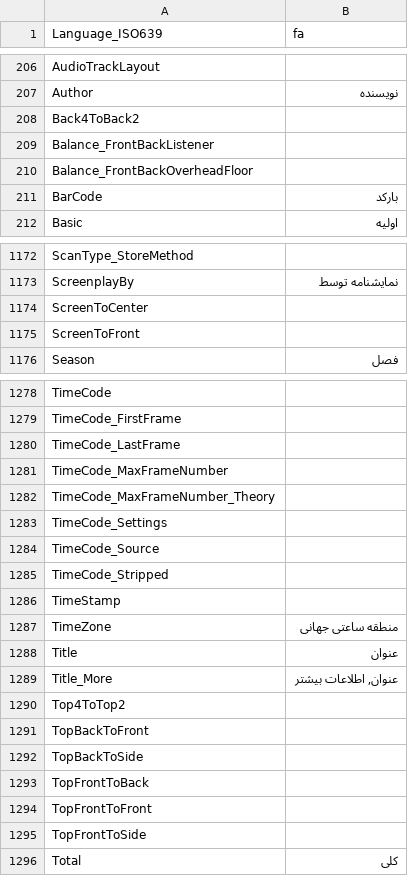
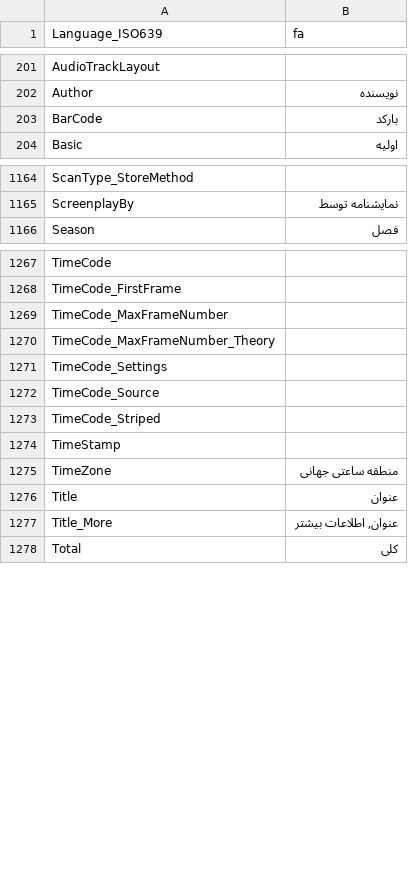
Before and after one commit to zenden2k/image-uploader, a CSV file: Modules/MediaInfoLang/fa.csv, drawn as a sheet; only a part is shown, gaps mark what is left out; the diff covers the shown part only.

```diff
--- a/Modules/MediaInfoLang/fa.csv
+++ b/Modules/MediaInfoLang/fa.csv
@@ -207,5 +202,2 @@ AudioTrackLayout;
 Author;نویسنده
-Back4ToBack2;
-Balance_FrontBackListener;
-Balance_FrontBackOverheadFloor;
 BarCode;بارکد
@@ -1173,4 +1165,2 @@ ScanType_StoreMethod;
 ScreenplayBy;نمايشنامه توسط
-ScreenToCenter;
-ScreenToFront;
 Season;فصل
@@ -1279,3 +1268,2 @@ TimeCode;
 TimeCode_FirstFrame;
-TimeCode_LastFrame;
 TimeCode_MaxFrameNumber;
@@ -1284,3 +1272,3 @@ TimeCode_Settings;
 TimeCode_Source;
-TimeCode_Stripped;
+TimeCode_Striped;
 TimeStamp;
@@ -1289,8 +1277,2 @@ Title;عنوان
 Title_More;عنوان, اطلاعات بیشتر
-Top4ToTop2;
-TopBackToFront;
-TopBackToSide;
-TopFrontToBack;
-TopFrontToFront;
-TopFrontToSide;
 Total;کلی
```
Also changed, not shown: 17 added rows, 37 removed rows and 2 edited cells elsewhere in this file, Modules/MediaInfoLang/ar.csv, Modules/MediaInfoLang/ro.csv, 13 other files.
